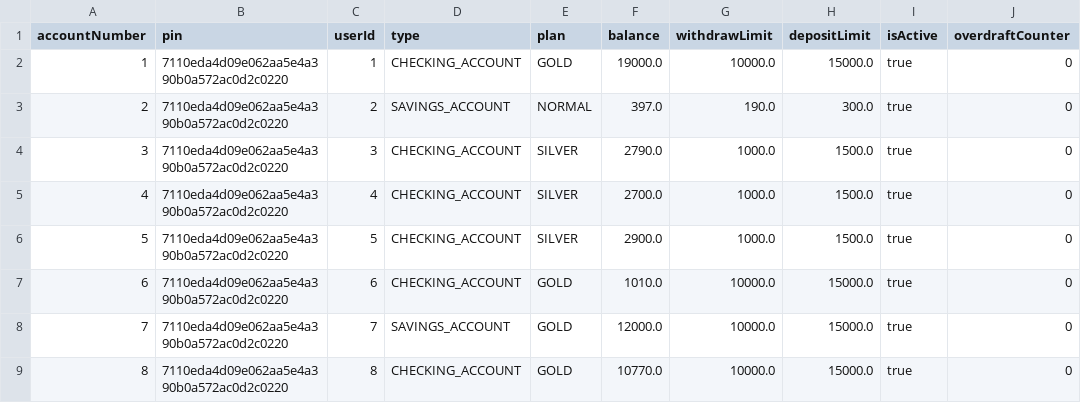
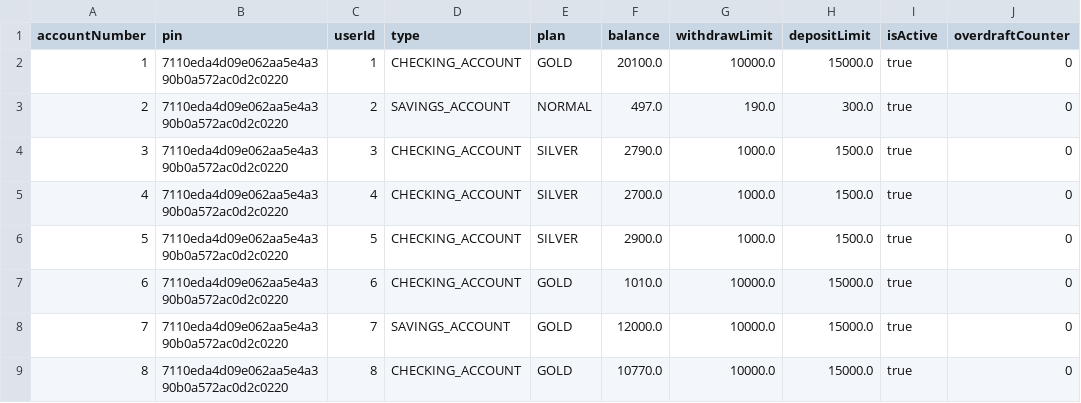
Before and after one commit to maryamghm/W11-Banking-Project, a CSV file: Banking-Project/banking-system/accounts.csv, drawn as a sheet; only a part is shown; the diff names each change by its address in the sheet, - before the commit and + after, or states it on an @@ line.

```diff
--- a/Banking-Project/banking-system/accounts.csv
+++ b/Banking-Project/banking-system/accounts.csv
-F2 (balance): 19000.0
+F2 (balance): 20100.0
-F3 (balance): 397.0
+F3 (balance): 497.0
```
Also changed, not shown: Banking-Project/banking-system/transactions.csv, 2 other files.
